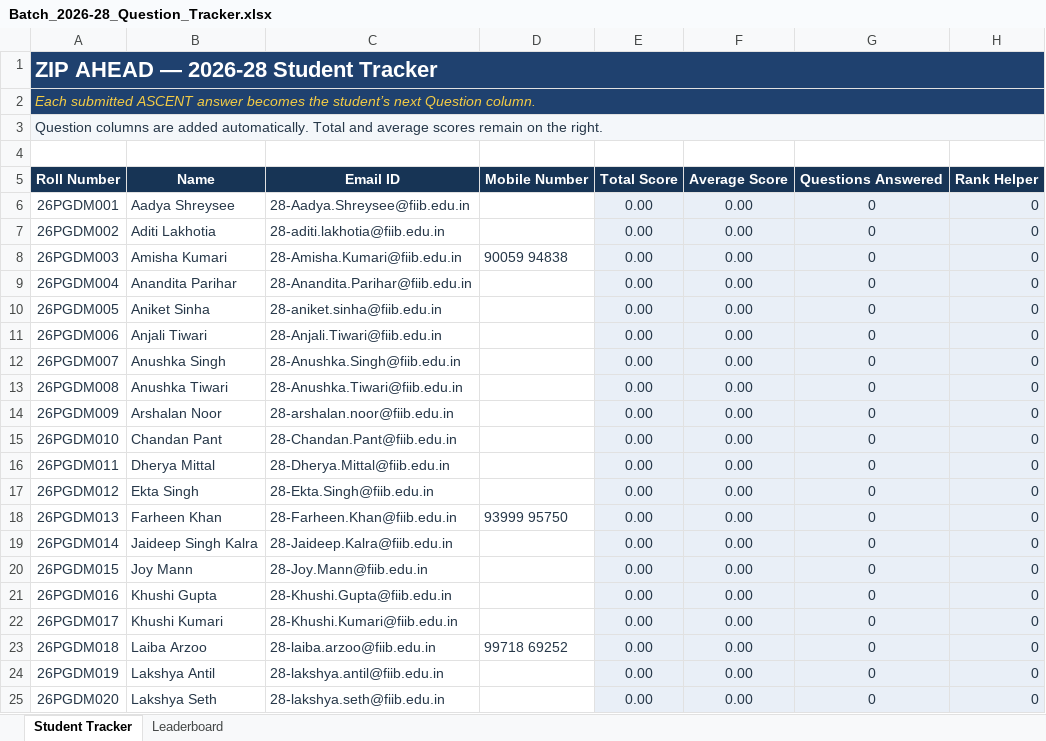
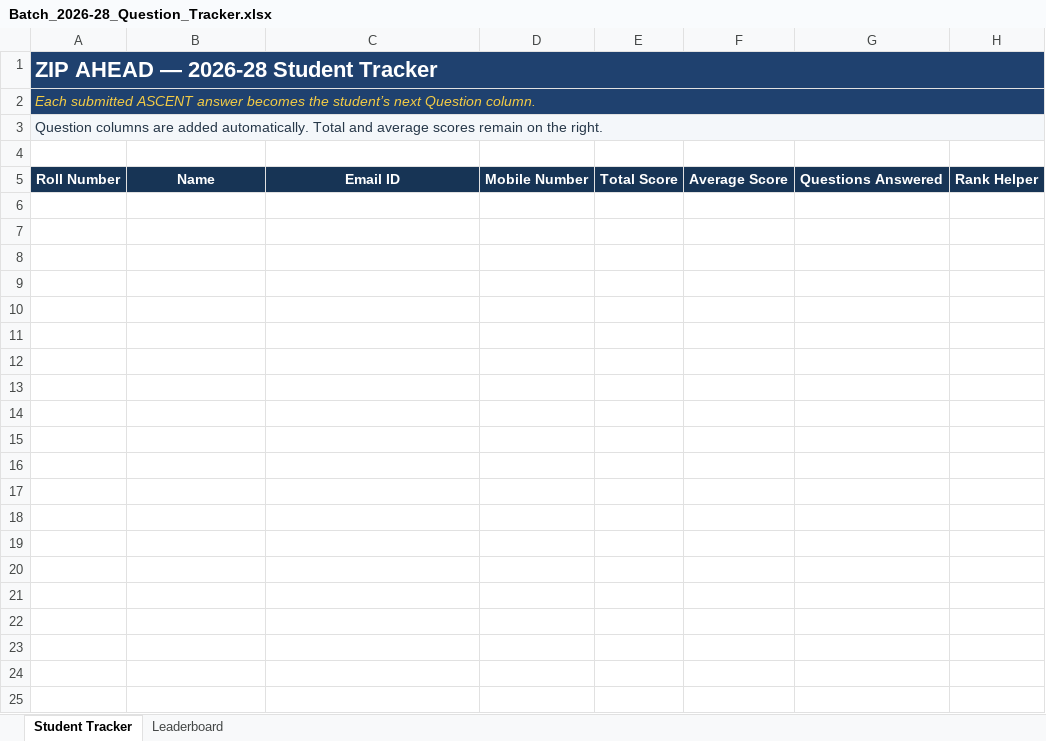
Before and after one commit to manutelw/telw-apps, an Excel workbook: ascent/templates/Batch_2026-28_Question_Tracker.xlsx, sheet Student Tracker, drawn as a sheet; only a part is shown; values as stored, in another font and other column widths than the file's, no borders; the diff covers the shown part only; the diff names each change by its address in the sheet, - before the commit and + after, or states it on an @@ line.

```diff
--- a/ascent/templates/Batch_2026-28_Question_Tracker.xlsx (sheet Student Tracker)
+++ b/ascent/templates/Batch_2026-28_Question_Tracker.xlsx (sheet Student Tracker)
-row 6: 26PGDM001 | Aadya Shreysee | 28-Aadya.Shreysee@fiib.edu.in |  | 0.00 | 0.00 | 0 | 0
-row 7: 26PGDM002 | Aditi Lakhotia | 28-aditi.lakhotia@fiib.edu.in |  | 0.00 | 0.00 | 0 | 0
-row 8: 26PGDM003 | Amisha Kumari | 28-Amisha.Kumari@fiib.edu.in | 90059 94838 | 0.00 | 0.00 | 0 | 0
-row 9: 26PGDM004 | Anandita Parihar | 28-Anandita.Parihar@fiib.edu.in |  | 0.00 | 0.00 | 0 | 0
-row 10: 26PGDM005 | Aniket Sinha | 28-aniket.sinha@fiib.edu.in |  | 0.00 | 0.00 | 0 | 0
-row 11: 26PGDM006 | Anjali Tiwari | 28-Anjali.Tiwari@fiib.edu.in |  | 0.00 | 0.00 | 0 | 0
-row 12: 26PGDM007 | Anushka Singh | 28-Anushka.Singh@fiib.edu.in |  | 0.00 | 0.00 | 0 | 0
-row 13: 26PGDM008 | Anushka Tiwari | 28-Anushka.Tiwari@fiib.edu.in |  | 0.00 | 0.00 | 0 | 0
-row 14: 26PGDM009 | Arshalan Noor | 28-arshalan.noor@fiib.edu.in |  | 0.00 | 0.00 | 0 | 0
-row 15: 26PGDM010 | Chandan Pant | 28-Chandan.Pant@fiib.edu.in |  | 0.00 | 0.00 | 0 | 0
-row 16: 26PGDM011 | Dherya Mittal | 28-Dherya.Mittal@fiib.edu.in |  | 0.00 | 0.00 | 0 | 0
-row 17: 26PGDM012 | Ekta Singh | 28-Ekta.Singh@fiib.edu.in |  | 0.00 | 0.00 | 0 | 0
-row 18: 26PGDM013 | Farheen Khan | 28-Farheen.Khan@fiib.edu.in | 93999 95750 | 0.00 | 0.00 | 0 | 0
-row 19: 26PGDM014 | Jaideep Singh Kalra | 28-Jaideep.Kalra@fiib.edu.in |  | 0.00 | 0.00 | 0 | 0
-row 20: 26PGDM015 | Joy Mann | 28-Joy.Mann@fiib.edu.in |  | 0.00 | 0.00 | 0 | 0
-row 21: 26PGDM016 | Khushi Gupta | 28-Khushi.Gupta@fiib.edu.in |  | 0.00 | 0.00 | 0 | 0
-row 22: 26PGDM017 | Khushi Kumari | 28-Khushi.Kumari@fiib.edu.in |  | 0.00 | 0.00 | 0 | 0
-row 23: 26PGDM018 | Laiba Arzoo | 28-laiba.arzoo@fiib.edu.in | 99718 69252 | 0.00 | 0.00 | 0 | 0
-row 24: 26PGDM019 | Lakshya Antil | 28-lakshya.antil@fiib.edu.in |  | 0.00 | 0.00 | 0 | 0
-row 25: 26PGDM020 | Lakshya Seth | 28-lakshya.seth@fiib.edu.in |  | 0.00 | 0.00 | 0 | 0
```
Also changed, not shown: 124 removed rows elsewhere in this sheet, formulas that keep their value, ascent/templates/Batch_2025-27_Question_Tracker.xlsx.
